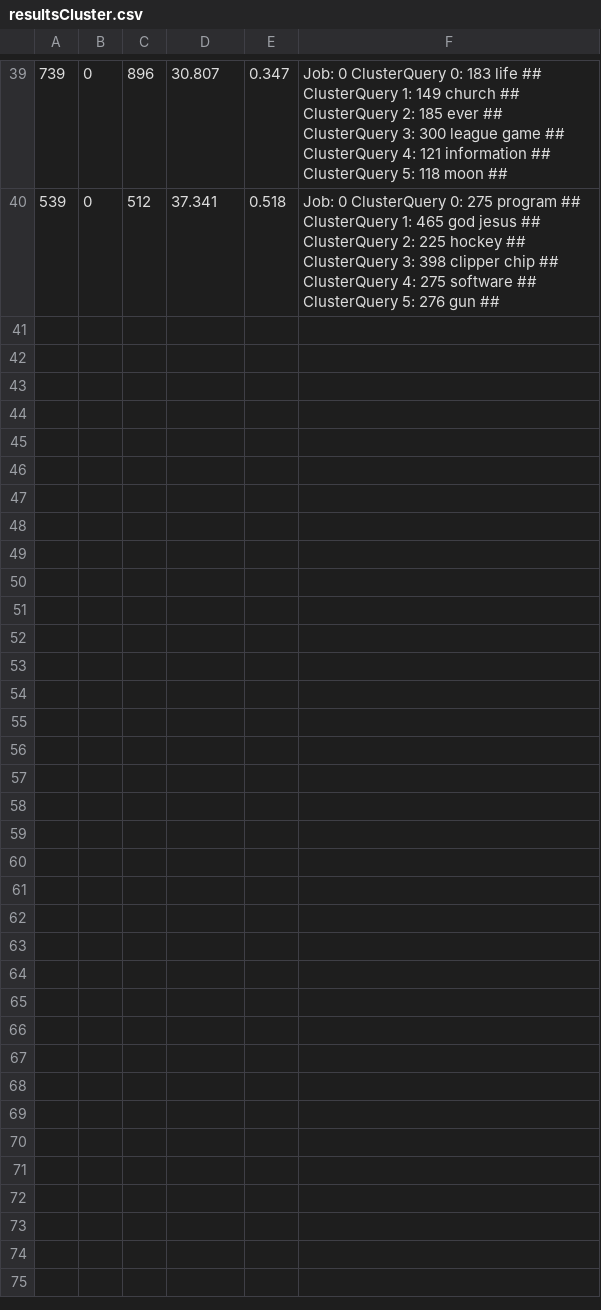
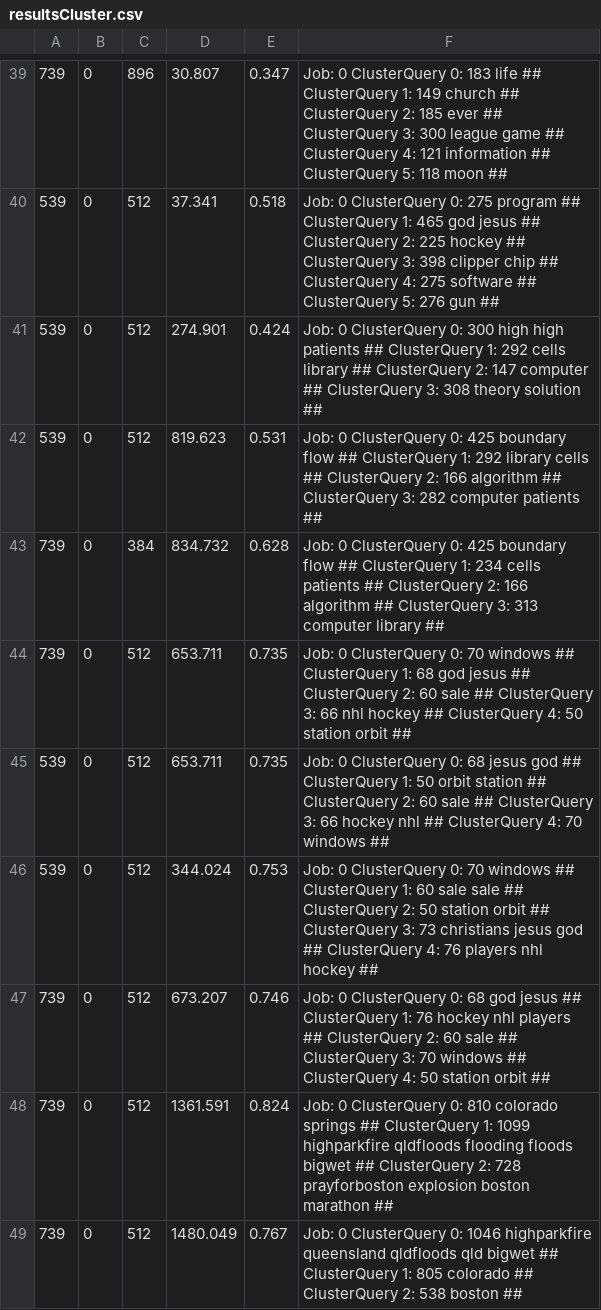
Before and after one commit to txt2vz/GA_Query_Classify_Cluster, a CSV file: GA_Query_Classify_Cluster/results/resultsCluster.csv, drawn as a sheet; only a part is shown, gaps mark what is left out.

```diff
--- a/GA_Query_Classify_Cluster/results/resultsCluster.csv
+++ b/GA_Query_Classify_Cluster/results/resultsCluster.csv
@@ -40 +40,10 @@
 539, 0, 512, 37.341, 0.518, Job: 0 ClusterQuery 0: 275 program ## ClusterQuery 1: 465 god jesus ## ClusterQuery 2: 225 hockey ## ClusterQuery 3: 398 clipper chip ## ClusterQuery 4: 275 software ## ClusterQuery 5: 276 gun ##
+539, 0, 512, 274.901, 0.424, Job: 0 ClusterQuery 0: 300 high high patients ## ClusterQuery 1: 292 cells library ## ClusterQuery 2: 147 computer ## ClusterQuery 3: 308 theory solution ##
+539, 0, 512, 819.623, 0.531, Job: 0 ClusterQuery 0: 425 boundary flow ## ClusterQuery 1: 292 library cells ## ClusterQuery 2: 166 algorithm ## ClusterQuery 3: 282 computer patients ##
+739, 0, 384, 834.732, 0.628, Job: 0 ClusterQuery 0: 425 boundary flow ## ClusterQuery 1: 234 cells patients ## ClusterQuery 2: 166 algorithm ## ClusterQuery 3: 313 computer library ##
+739, 0, 512, 653.711, 0.735, Job: 0 ClusterQuery 0: 70 windows ## ClusterQuery 1: 68 god jesus ## ClusterQuery 2: 60 sale ## ClusterQuery 3: 66 nhl hockey ## ClusterQuery 4: 50 station orbit ##
+539, 0, 512, 653.711, 0.735, Job: 0 ClusterQuery 0: 68 jesus god ## ClusterQuery 1: 50 orbit station ## ClusterQuery 2: 60 sale ## ClusterQuery 3: 66 hockey nhl ## ClusterQuery 4: 70 windows ##
+539, 0, 512, 344.024, 0.753, Job: 0 ClusterQuery 0: 70 windows ## ClusterQuery 1: 60 sale sale ## ClusterQuery 2: 50 station orbit ## ClusterQuery 3: 73 christians jesus god ## ClusterQuery 4: 76 players nhl hockey ##
+739, 0, 512, 673.207, 0.746, Job: 0 ClusterQuery 0: 68 god jesus ## ClusterQuery 1: 76 hockey nhl players ## ClusterQuery 2: 60 sale ## ClusterQuery 3: 70 windows ## ClusterQuery 4: 50 station orbit ##
+739, 0, 512, 1361.591, 0.824, Job: 0 ClusterQuery 0: 810 colorado springs ## ClusterQuery 1: 1099 highparkfire qldfloods flooding floods bigwet ## ClusterQuery 2: 728 prayforboston explosion boston marathon ##
+739, 0, 512, 1480.049, 0.767, Job: 0 ClusterQuery 0: 1046 highparkfire queensland qldfloods qld bigwet ## ClusterQuery 1: 805 colorado ## ClusterQuery 2: 538 boston ##
```
Also changed, not shown: 13 other files.
